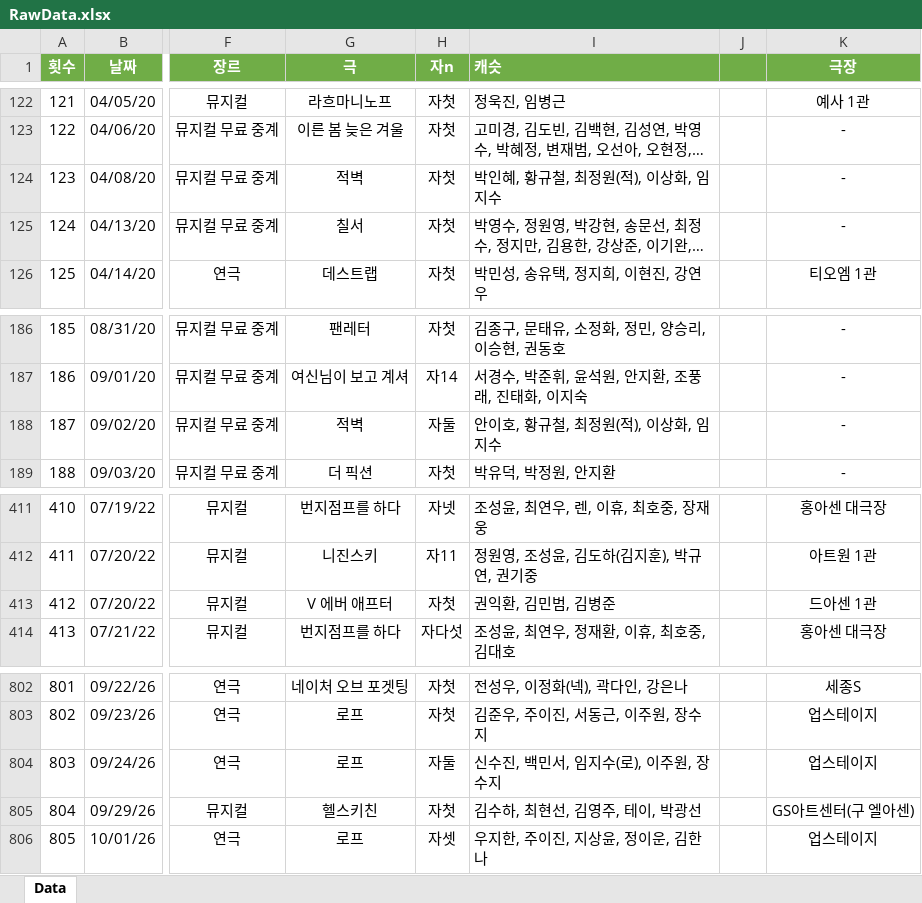
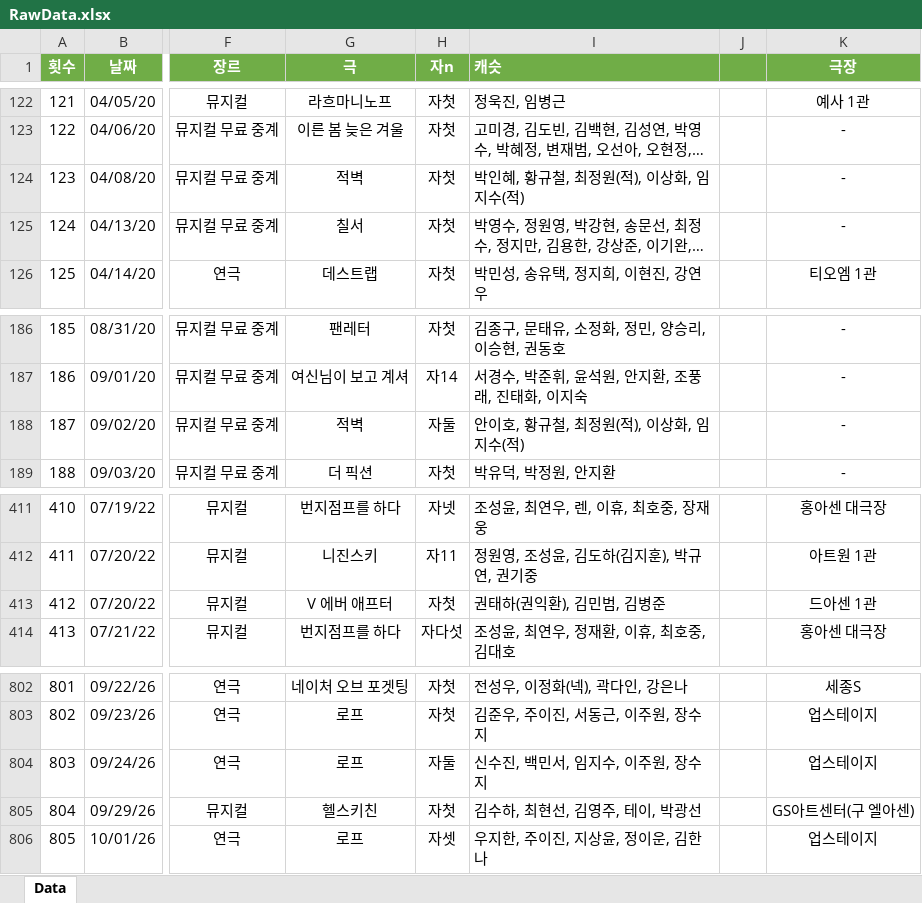
Before and after one commit to SailingSnails/SailingSnails.github.io, an Excel workbook: RawData.xlsx, sheet Data, drawn as a sheet; only a part is shown, gaps mark what is left out; long unchanged cells end in …; values as stored, in another font and other column widths than the file's, no borders; table styles not drawn; the diff names each change by its address in the sheet, - before the commit and + after, or states it on an @@ line.

```diff
--- a/RawData.xlsx (sheet Data)
+++ b/RawData.xlsx (sheet Data)
-I124 (캐슷): 박인혜, 황규철, 최정원(적), 이상화, 임지수
+I124 (캐슷): 박인혜, 황규철, 최정원(적), 이상화, 임지수(적)
-I188 (캐슷): 안이호, 황규철, 최정원(적), 이상화, 임지수
+I188 (캐슷): 안이호, 황규철, 최정원(적), 이상화, 임지수(적)
-I413 (캐슷): 권익환, 김민범, 김병준
+I413 (캐슷): 권태하(권익환), 김민범, 김병준
-I804 (캐슷): 신수진, 백민서, 임지수(로), 이주원, 장수지
+I804 (캐슷): 신수진, 백민서, 임지수, 이주원, 장수지
```
Also changed, not shown: 3 other files.
